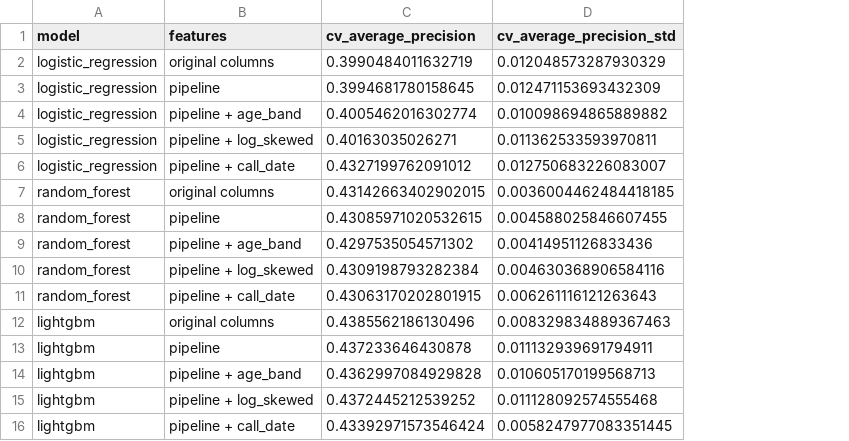
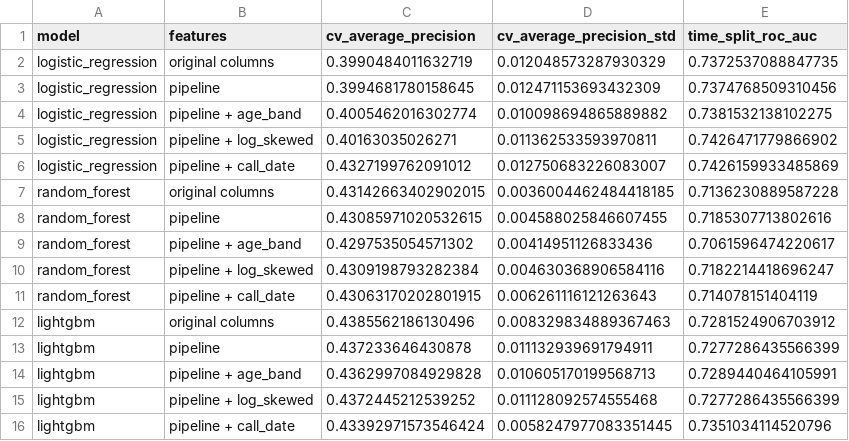
Before and after one commit to othmanedq/applied-ml, a CSV file: outputs/tables/ablation_features.csv, drawn as a sheet; the diff names each change by its address in the sheet, - before the commit and + after, or states it on an @@ line.

Commit message:
results: ablations with the time split

```diff
--- a/outputs/tables/ablation_features.csv
+++ b/outputs/tables/ablation_features.csv
+column E (time_split_roc_auc), rows 2-16: 0.7372537088847735 | 0.7374768509310456 | 0.7381532138102275 | 0.7426471779866902 | 0.7426159933485869 | 0.7136230889587228 | 0.7185307713802616 | 0.7061596474220617 | 0.7182214418696247 | 0.714078151404119 | 0.7281524906703912 | 0.7277286435566399 | 0.7289440464105991 | 0.7277286435566399 | 0.7351034114520796
```
Also changed, not shown: outputs/tables/time_split_check.csv.
